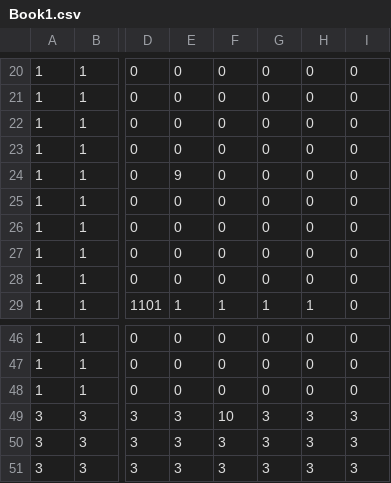
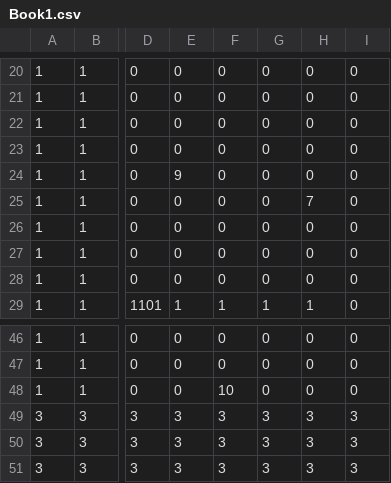
Before and after one commit to human-osaka-game-2018/NinjaResidence, a CSV file: NinjaResidence/csv/Book1.csv, drawn as a sheet; only a part is shown, gaps mark what is left out; the diff names each change by its address in the sheet, - before the commit and + after, or states it on an @@ line.

```diff
--- a/NinjaResidence/csv/Book1.csv
+++ b/NinjaResidence/csv/Book1.csv
-H25: 0
+H25: 7
-F48: 0
+F48: 10
-F49: 10
+F49: 3
```
Also changed, not shown: 24 other files.
